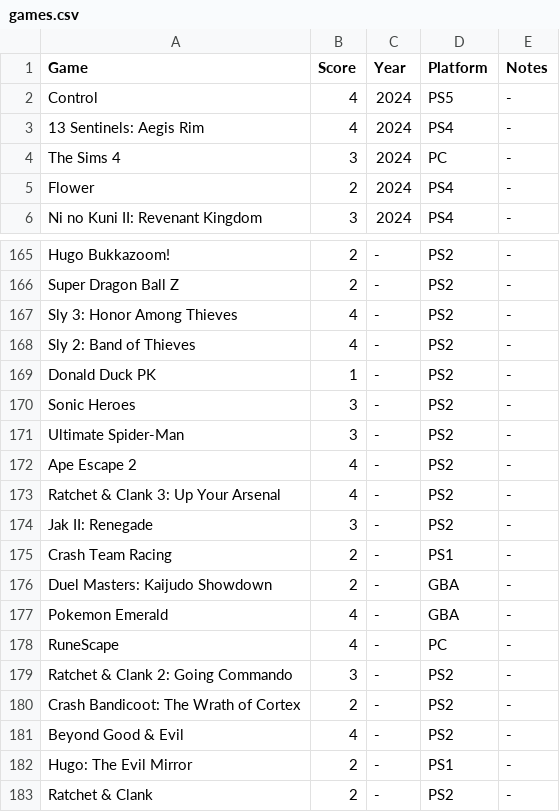
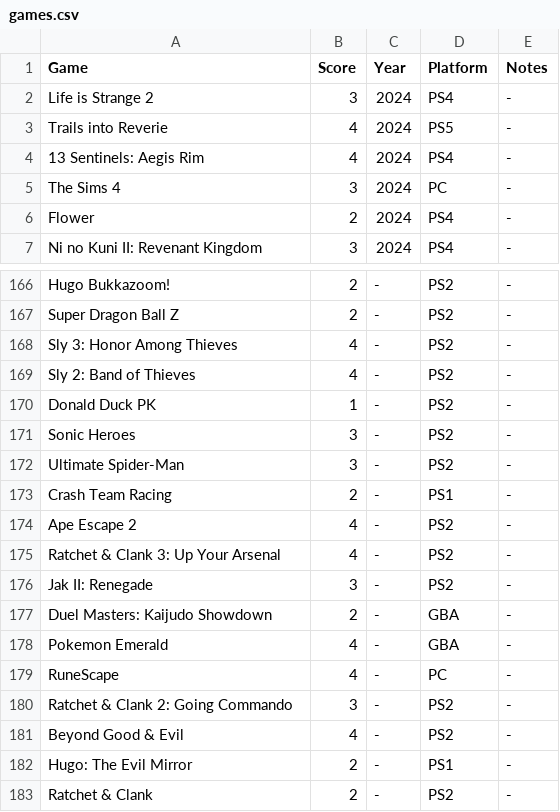
Before and after one commit to MJKagone/Video-game-database-manager, a CSV file: games.csv, drawn as a sheet; only a part is shown, gaps mark what is left out.

Commit message:
Game updates

```diff
--- a/games.csv
+++ b/games.csv
@@ -1,3 +1,4 @@
 Game,Score,Year,Platform,Notes
-Control,4,2024,PS5,-
+Life is Strange 2,3,2024,PS4,-
+Trails into Reverie,4,2024,PS5,-
 13 Sentinels: Aegis Rim,4,2024,PS4,-
@@ -171,2 +172,3 @@ Sonic Heroes,3,-,PS2,-
 Ultimate Spider-Man,3,-,PS2,-
+Crash Team Racing,2,-,PS1,-
 Ape Escape 2,4,-,PS2,-
@@ -174,3 +176,2 @@ Ratchet & Clank 3: Up Your Arsenal,4,-,PS2,-
 Jak II: Renegade,3,-,PS2,-
-Crash Team Racing,2,-,PS1,-
 Duel Masters: Kaijudo Showdown,2,-,GBA,-
@@ -179,3 +180,2 @@ RuneScape,4,-,PC,-
 Ratchet & Clank 2: Going Commando,3,-,PS2,-
-Crash Bandicoot: The Wrath of Cortex,2,-,PS2,-
 Beyond Good & Evil,4,-,PS2,-
```
